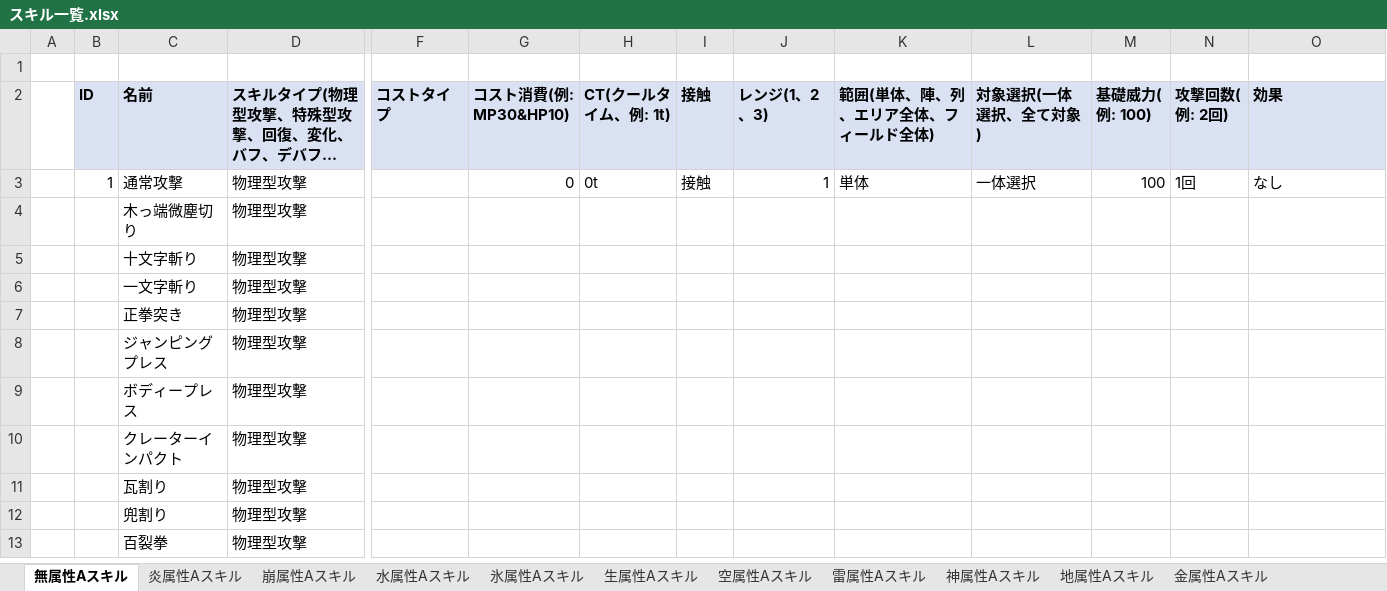
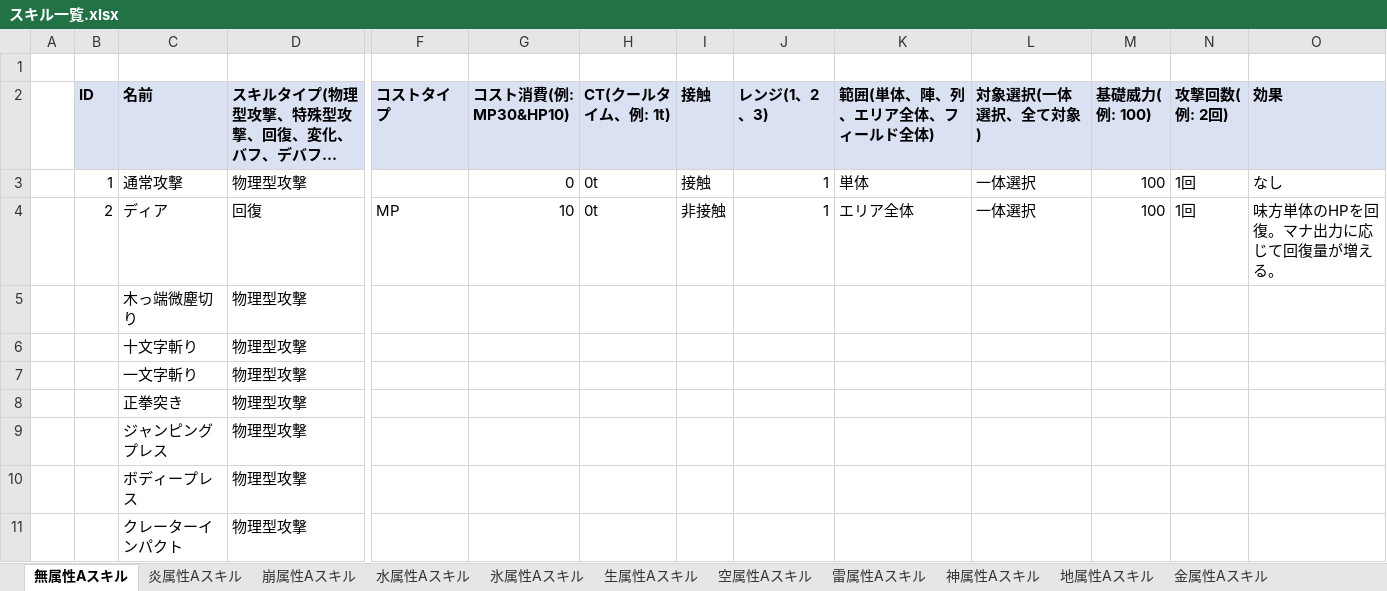
Before and after one commit to kantamori-fuller/MiKatsu, an Excel workbook: data/スキル一覧.xlsx, sheet 無属性Aスキル, drawn as a sheet; only a part is shown, gaps mark what is left out; the shorter side is filled out with more unchanged rows; long unchanged cells end in …; values as stored, in another font and other column widths than the file's, no borders; rows hold the shown columns only; the diff names each change by its address in the sheet, - before the commit and + after, or states it on an @@ line.

Commit message:
add: ディアを追加

```diff
--- a/data/スキル一覧.xlsx (sheet 無属性Aスキル)
+++ b/data/スキル一覧.xlsx (sheet 無属性Aスキル)
+row 4:  | 2 | ディア | 回復 | MP | 10 | 0t | 非接触 | 1 | エリア全体 | 一体選択 | 100 | 1回 | 味方単体のHPを回復。マナ出力に応じて回復量が増える。
```
